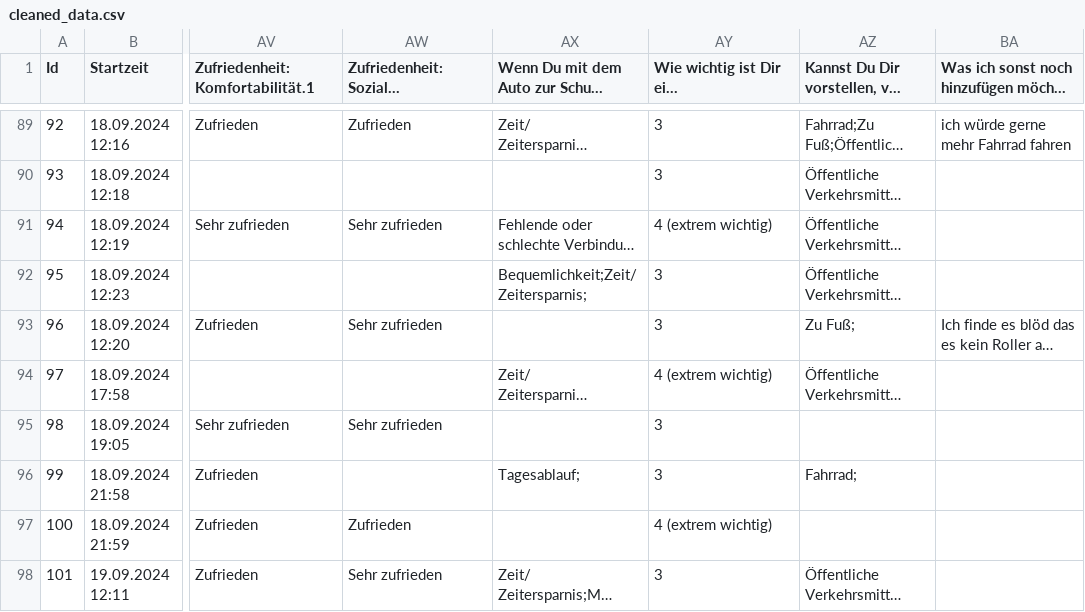
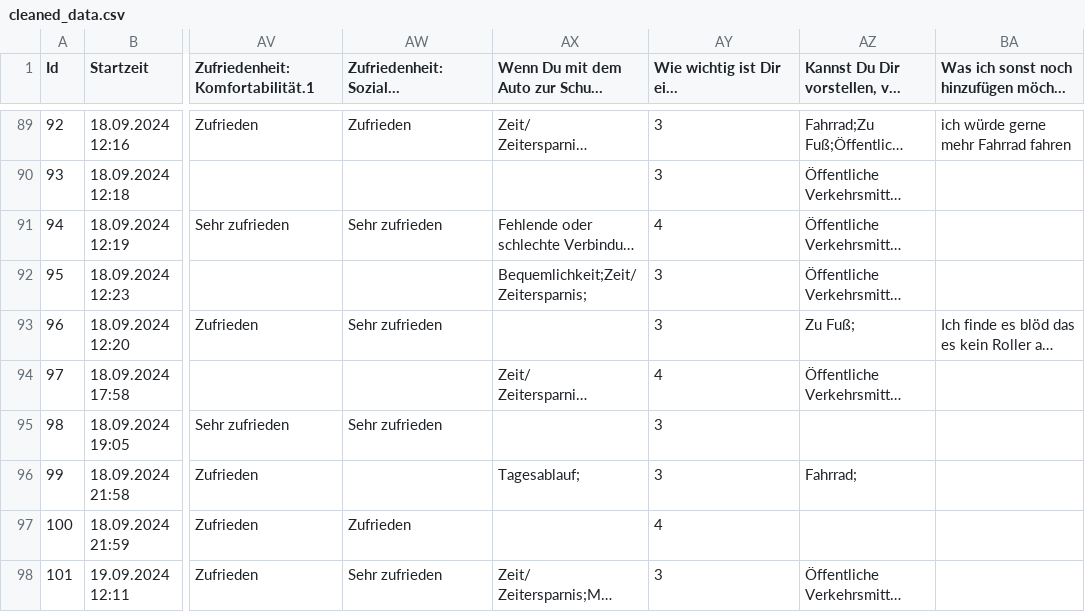
Before and after one commit to milkbread/clean_mobility_survey, a CSV file: data/cleaned_data.csv, drawn as a sheet; only a part is shown, gaps mark what is left out; long unchanged cells end in …; the diff covers the shown part only; the diff names each change by its address in the sheet, - before the commit and + after, or states it on an @@ line.

```diff
--- a/data/cleaned_data.csv
+++ b/data/cleaned_data.csv
-AY91: 4 (extrem wichtig)
+AY91: 4
-AY94: 4 (extrem wichtig)
+AY94: 4
-AY97: 4 (extrem wichtig)
+AY97: 4
```
Also changed, not shown: 43 edited cells elsewhere in this file, 5 other files.
